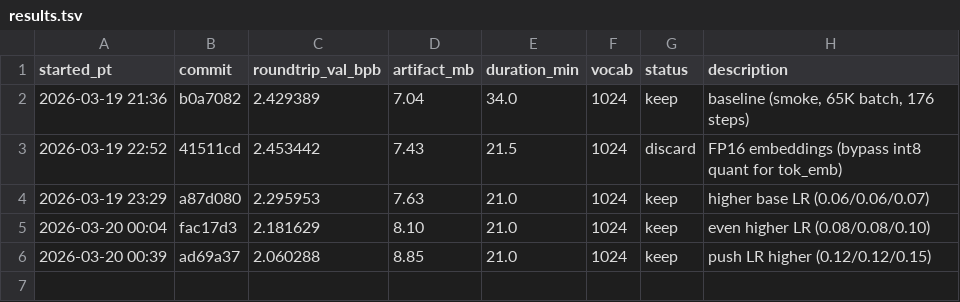
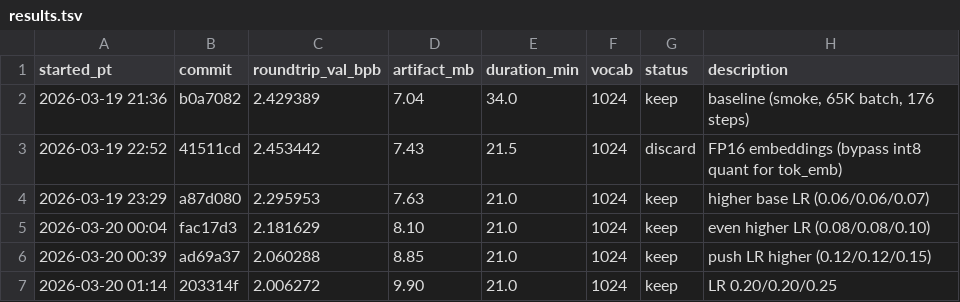
Before and after one commit to joyceyan/parameter-golf-fork, a TSV file: results.tsv, drawn as a sheet; the diff names each change by its address in the sheet, - before the commit and + after, or states it on an @@ line.

```diff
--- a/results.tsv
+++ b/results.tsv
+row 7: 2026-03-20 01:14 | 203314f | 2.006272 | 9.90 | 21.0 | 1024 | keep | LR 0.20/0.20/0.25
```
Also changed, not shown: 2 other files.
